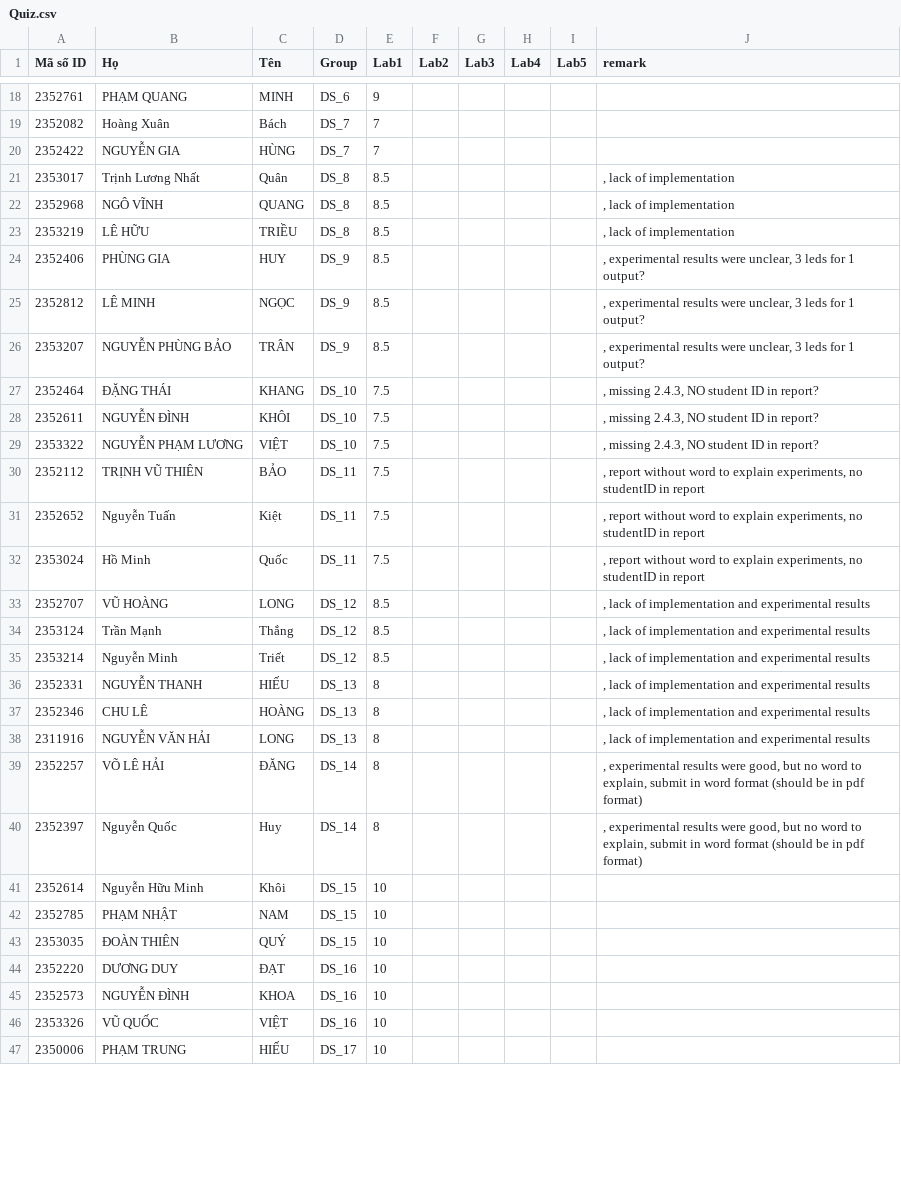
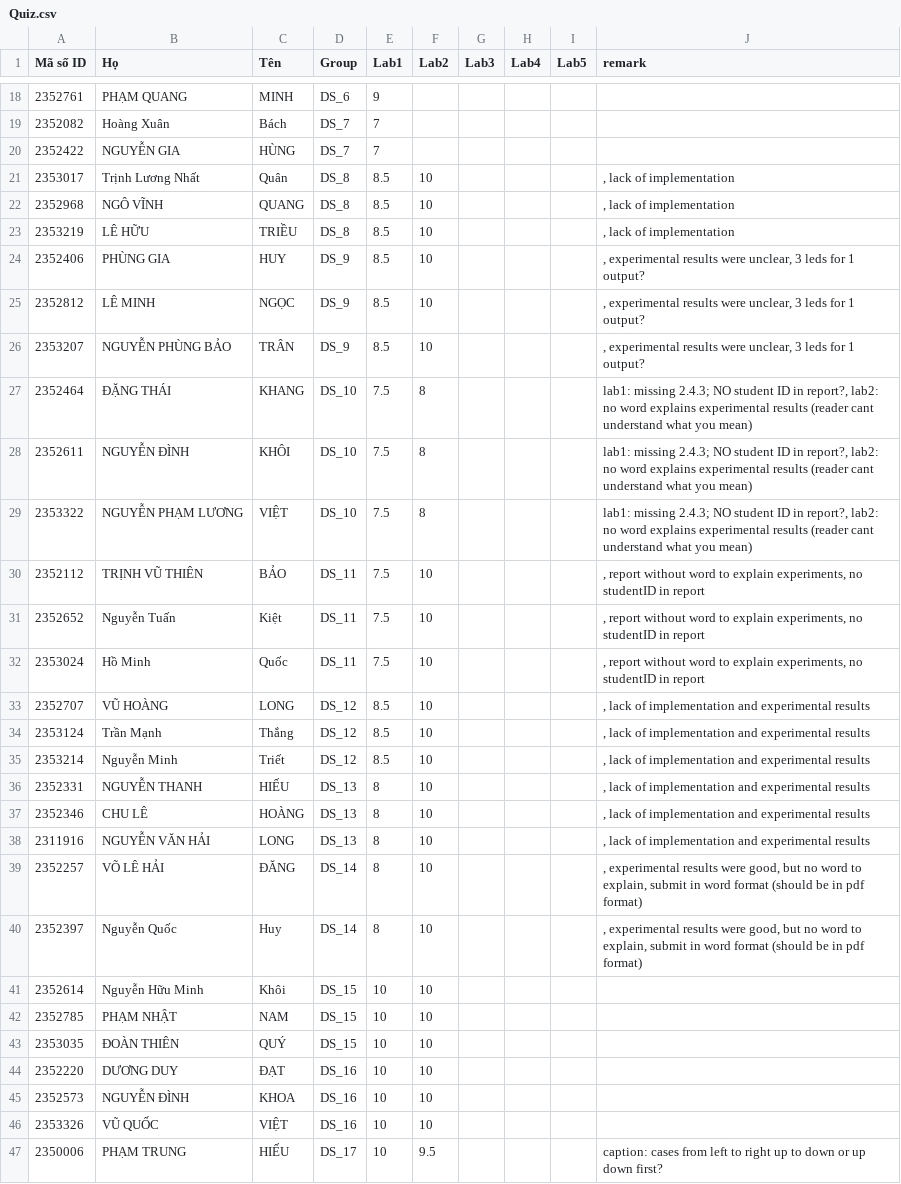
Before and after one commit to ThanhBinhTran/ThanhBinhTran.github.io, a CSV file: DigitalSystemScore/2023_HK231/Quiz.csv, drawn as a sheet; only a part is shown, gaps mark what is left out; the diff covers the shown part only.

Commit message:
update score

```diff
--- a/DigitalSystemScore/2023_HK231/Quiz.csv
+++ b/DigitalSystemScore/2023_HK231/Quiz.csv
@@ -20,28 +20,28 @@ Mã số ID,Họ,Tên,Group,Lab1,Lab2,Lab3,Lab4,Lab5,remark
 2352422,NGUYỄN GIA,HÙNG,DS_7,7,,,,,
-2353017,Trịnh Lương Nhất,Quân,DS_8,8.5,,,,,", lack of implementation"
-2352968,NGÔ VĨNH,QUANG,DS_8,8.5,,,,,", lack of implementation"
-2353219,LÊ HỮU,TRIỀU,DS_8,8.5,,,,,", lack of implementation"
-2352406,PHÙNG GIA,HUY,DS_9,8.5,,,,,", experimental results were unclear, 3 leds for 1 output?"
-2352812,LÊ MINH,NGỌC,DS_9,8.5,,,,,", experimental results were unclear, 3 leds for 1 output?"
-2353207,NGUYỄN PHÙNG BẢO,TRÂN,DS_9,8.5,,,,,", experimental results were unclear, 3 leds for 1 output?"
-2352464,ĐẶNG THÁI,KHANG,DS_10,7.5,,,,,", missing 2.4.3, NO student ID in report?"
-2352611,NGUYỄN ĐÌNH,KHÔI,DS_10,7.5,,,,,", missing 2.4.3, NO student ID in report?"
-2353322,NGUYỄN PHẠM LƯƠNG,VIỆT,DS_10,7.5,,,,,", missing 2.4.3, NO student ID in report?"
-2352112,TRỊNH VŨ THIÊN,BẢO,DS_11,7.5,,,,,", report without word to explain experiments, no studentID in report"
-2352652,Nguyễn Tuấn,Kiệt,DS_11,7.5,,,,,", report without word to explain experiments, no studentID in report"
-2353024,Hồ Minh,Quốc,DS_11,7.5,,,,,", report without word to explain experiments, no studentID in report"
-2352707,VŨ HOÀNG,LONG,DS_12,8.5,,,,,", lack of implementation and experimental results"
-2353124,Trần Mạnh,Thắng,DS_12,8.5,,,,,", lack of implementation and experimental results"
-2353214,Nguyễn Minh,Triết,DS_12,8.5,,,,,", lack of implementation and experimental results"
-2352331,NGUYỄN THANH,HIẾU,DS_13,8,,,,,", lack of implementation and experimental results"
-2352346,CHU LÊ,HOÀNG,DS_13,8,,,,,", lack of implementation and experimental results"
-2311916,NGUYỄN VĂN HẢI,LONG,DS_13,8,,,,,", lack of implementation and experimental results"
-2352257,VÕ LÊ HẢI,ĐĂNG,DS_14,8,,,,,", experimental results were good, but no word to explain, submit in word format (should be in pdf format)"
-2352397,Nguyễn Quốc,Huy,DS_14,8,,,,,", experimental results were good, but no word to explain, submit in word format (should be in pdf format)"
-2352614,Nguyễn Hữu Minh,Khôi,DS_15,10,,,,,
-2352785,PHẠM NHẬT,NAM,DS_15,10,,,,,
-2353035,ĐOÀN THIÊN,QUÝ,DS_15,10,,,,,
-2352220,DƯƠNG DUY,ĐẠT,DS_16,10,,,,,
-2352573,NGUYỄN ĐÌNH,KHOA,DS_16,10,,,,,
-2353326,VŨ QUỐC,VIỆT,DS_16,10,,,,,
-2350006,PHẠM TRUNG,HIẾU,DS_17,10,,,,,
+2353017,Trịnh Lương Nhất,Quân,DS_8,8.5,10,,,,", lack of implementation"
+2352968,NGÔ VĨNH,QUANG,DS_8,8.5,10,,,,", lack of implementation"
+2353219,LÊ HỮU,TRIỀU,DS_8,8.5,10,,,,", lack of implementation"
+2352406,PHÙNG GIA,HUY,DS_9,8.5,10,,,,", experimental results were unclear, 3 leds for 1 output?"
+2352812,LÊ MINH,NGỌC,DS_9,8.5,10,,,,", experimental results were unclear, 3 leds for 1 output?"
+2353207,NGUYỄN PHÙNG BẢO,TRÂN,DS_9,8.5,10,,,,", experimental results were unclear, 3 leds for 1 output?"
+2352464,ĐẶNG THÁI,KHANG,DS_10,7.5,8,,,,"lab1: missing 2.4.3; NO student ID in report?, lab2: no word explains experimental results (reader cant understand what you mean)"
+2352611,NGUYỄN ĐÌNH,KHÔI,DS_10,7.5,8,,,,"lab1: missing 2.4.3; NO student ID in report?, lab2: no word explains experimental results (reader cant understand what you mean)"
+2353322,NGUYỄN PHẠM LƯƠNG,VIỆT,DS_10,7.5,8,,,,"lab1: missing 2.4.3; NO student ID in report?, lab2: no word explains experimental results (reader cant understand what you mean)"
+2352112,TRỊNH VŨ THIÊN,BẢO,DS_11,7.5,10,,,,", report without word to explain experiments, no studentID in report"
+2352652,Nguyễn Tuấn,Kiệt,DS_11,7.5,10,,,,", report without word to explain experiments, no studentID in report"
+2353024,Hồ Minh,Quốc,DS_11,7.5,10,,,,", report without word to explain experiments, no studentID in report"
+2352707,VŨ HOÀNG,LONG,DS_12,8.5,10,,,,", lack of implementation and experimental results"
+2353124,Trần Mạnh,Thắng,DS_12,8.5,10,,,,", lack of implementation and experimental results"
+2353214,Nguyễn Minh,Triết,DS_12,8.5,10,,,,", lack of implementation and experimental results"
+2352331,NGUYỄN THANH,HIẾU,DS_13,8,10,,,,", lack of implementation and experimental results"
+2352346,CHU LÊ,HOÀNG,DS_13,8,10,,,,", lack of implementation and experimental results"
+2311916,NGUYỄN VĂN HẢI,LONG,DS_13,8,10,,,,", lack of implementation and experimental results"
+2352257,VÕ LÊ HẢI,ĐĂNG,DS_14,8,10,,,,", experimental results were good, but no word to explain, submit in word format (should be in pdf format)"
+2352397,Nguyễn Quốc,Huy,DS_14,8,10,,,,", experimental results were good, but no word to explain, submit in word format (should be in pdf format)"
+2352614,Nguyễn Hữu Minh,Khôi,DS_15,10,10,,,,
+2352785,PHẠM NHẬT,NAM,DS_15,10,10,,,,
+2353035,ĐOÀN THIÊN,QUÝ,DS_15,10,10,,,,
+2352220,DƯƠNG DUY,ĐẠT,DS_16,10,10,,,,
+2352573,NGUYỄN ĐÌNH,KHOA,DS_16,10,10,,,,
+2353326,VŨ QUỐC,VIỆT,DS_16,10,10,,,,
+2350006,PHẠM TRUNG,HIẾU,DS_17,10,9.5,,,,caption: cases from left to right up to down or up down first?
```
Also changed, not shown: 17 edited cells elsewhere in this file.
